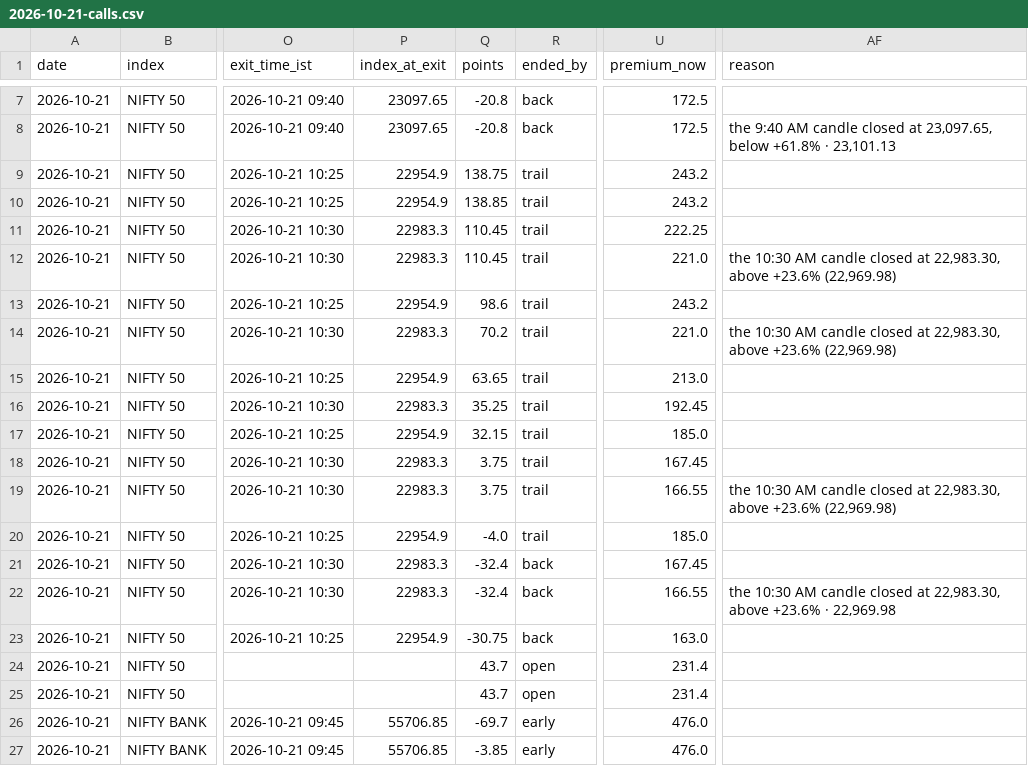
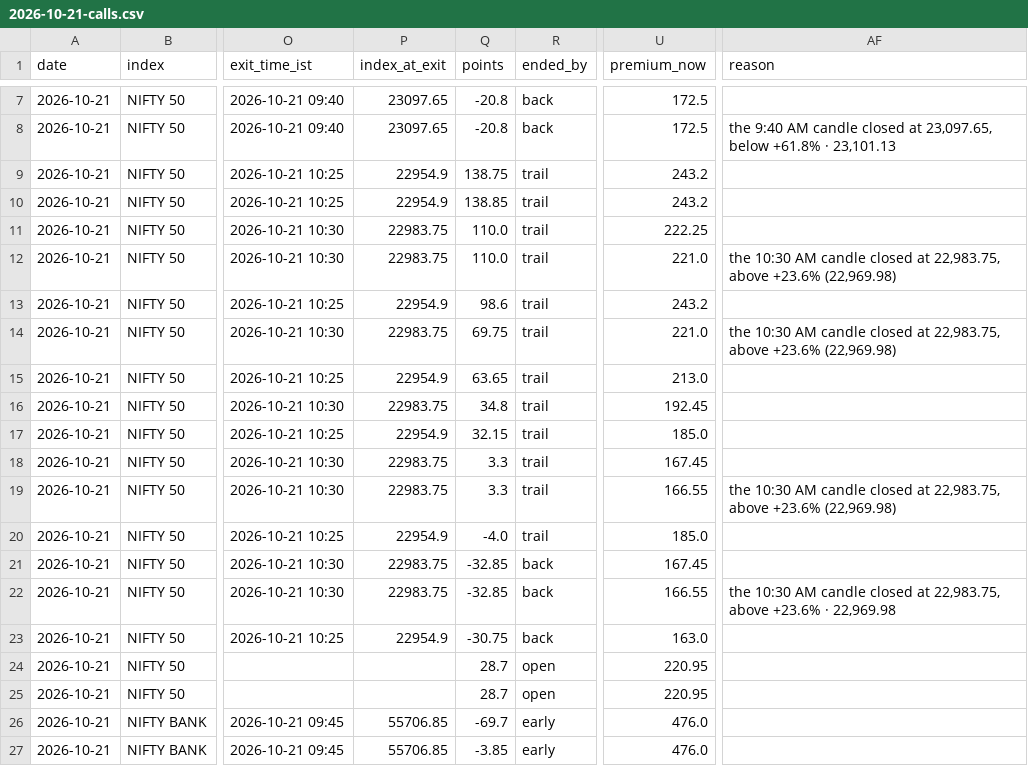
Before and after one commit to AAB-sys/My-Trade, a CSV file: sessions/2026-10-21-calls.csv, drawn as a sheet; only a part is shown, gaps mark what is left out; the diff covers the shown part only; the diff names each change by its address in the sheet, - before the commit and + after, or states it on an @@ line.

```diff
--- a/sessions/2026-10-21-calls.csv
+++ b/sessions/2026-10-21-calls.csv
-P11:P12 (index_at_exit): 22983.3
+P11:P12 (index_at_exit): 22983.75
-Q11:Q12 (points): 110.45
+Q11:Q12 (points): 110.0
-AF12 (reason): …closed at 22,983.30, above +23.6%…
+AF12 (reason): …closed at 22,983.75, above +23.6%…
-P14 (index_at_exit): 22983.3
+P14 (index_at_exit): 22983.75
-Q14 (points): 70.2
+Q14 (points): 69.75
-AF14 (reason): …closed at 22,983.30, above +23.6%…
+AF14 (reason): …closed at 22,983.75, above +23.6%…
-P16 (index_at_exit): 22983.3
+P16 (index_at_exit): 22983.75
-Q16 (points): 35.25
+Q16 (points): 34.8
-P18:P19 (index_at_exit): 22983.3
+P18:P19 (index_at_exit): 22983.75
-Q18:Q19 (points): 3.75
+Q18:Q19 (points): 3.3
-AF19 (reason): …closed at 22,983.30, above +23.6%…
+AF19 (reason): …closed at 22,983.75, above +23.6%…
-P21:P22 (index_at_exit): 22983.3
+P21:P22 (index_at_exit): 22983.75
-Q21:Q22 (points): -32.4
+Q21:Q22 (points): -32.85
-AF22 (reason): …closed at 22,983.30, above +23.6%…
+AF22 (reason): …closed at 22,983.75, above +23.6%…
-Q24:Q25 (points): 43.7
+Q24:Q25 (points): 28.7
-U24:U25 (premium_now): 231.4
+U24:U25 (premium_now): 220.95
```
Also changed, not shown: 28 edited cells elsewhere in this file.
